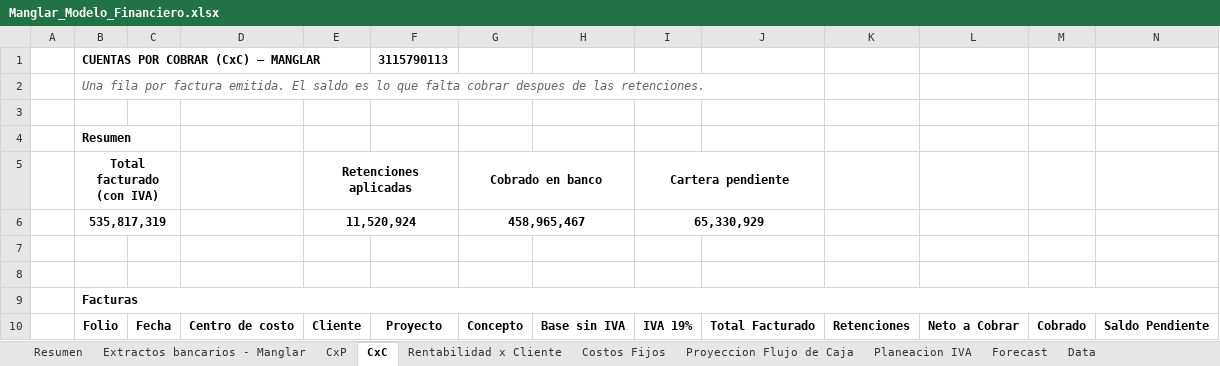
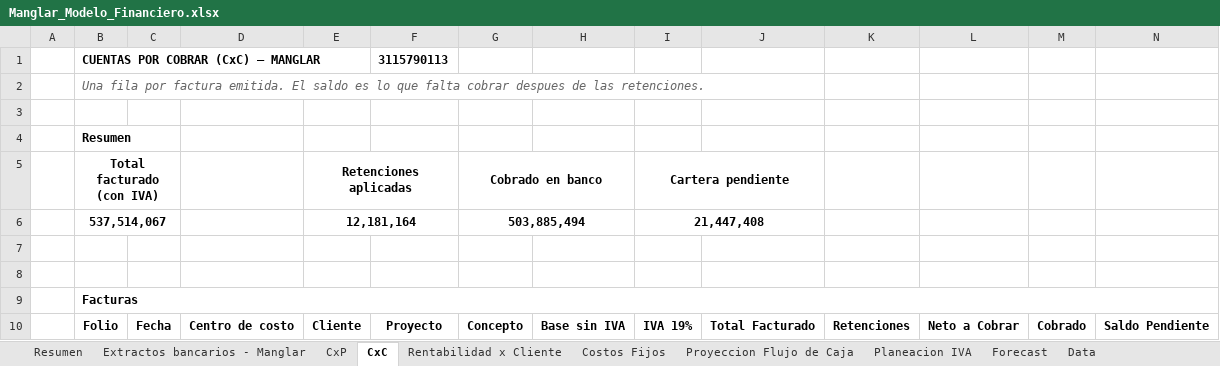
Before and after one commit to santiagomanglar/dashboard-manglar, an Excel workbook: Manglar_Modelo_Financiero.xlsx, sheet CxC, drawn as a sheet; only a part is shown; values as stored, in another font and other column widths than the file's, no borders; removed rows and columns are numbered as before the commit, all else as after; rows hold the shown columns only; the diff covers the shown part only; the diff names each change by its address in the sheet, - before the commit and + after, or states it on an @@ line.

```diff
--- a/Manglar_Modelo_Financiero.xlsx (sheet CxC)
+++ b/Manglar_Modelo_Financiero.xlsx (sheet CxC)
-row 6:  | 535,817,319 |  |  | 11,520,924 |  | 458,965,467 |  | 65,330,929
+row 6:  | 537,514,067 |  |  | 12,181,164 |  | 503,885,494 |  | 21,447,408
```
Also changed, not shown: 14 added rows, 14 removed rows and 18 edited cells elsewhere in this sheet, sheet CxP, sheet Extractos bancarios - Manglar, sheet Data, sheet Proyeccion Flujo de Caja, sheet Resumen, sheet Planeacion IVA, 1 more sheet, formulas that keep their value, charts or pictures.
